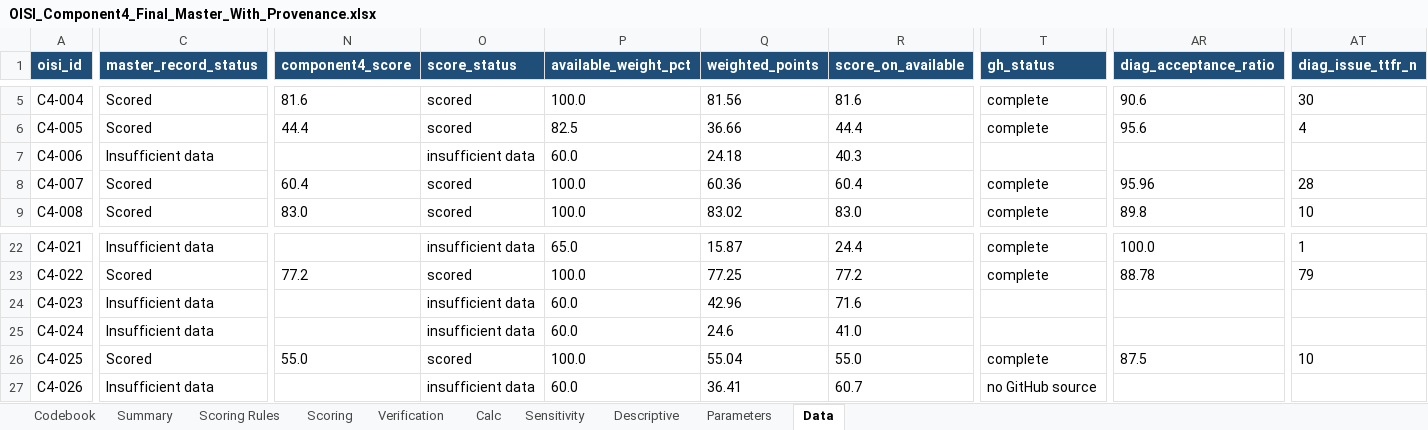
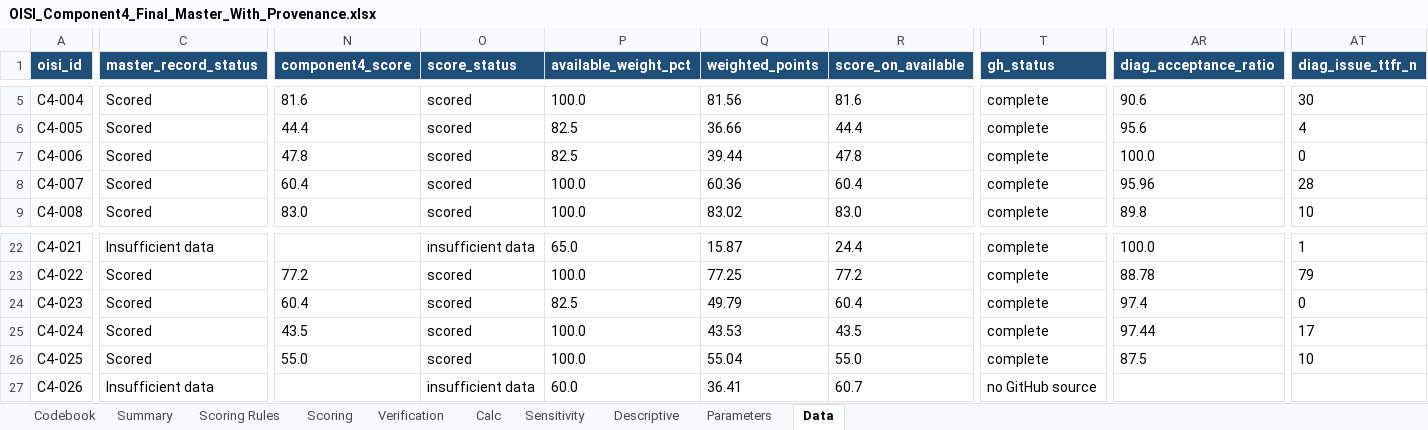
Before and after one commit to Satyamgupta31/OISI, an Excel workbook: Development-Activity/Dev Data/oisi_c4/OISI_Component4_Final_Master_With_Provenance.xlsx, sheet Data, drawn as a sheet; only a part is shown, gaps mark what is left out; values as stored, in another font and other column widths than the file's, no borders; the diff covers the shown part only; the diff names each change by its address in the sheet, - before the commit and + after, or states it on an @@ line.

Commit message:
fix(c4): correct builder formula alignment, recompute Development Activity equal-weight scores and sensitivity

```diff
--- a/Development-Activity/Dev Data/oisi_c4/OISI_Component4_Final_Master_With_Provenance.xlsx (sheet Data)
+++ b/Development-Activity/Dev Data/oisi_c4/OISI_Component4_Final_Master_With_Provenance.xlsx (sheet Data)
-C7 (master_record_status): Insufficient data
+C7 (master_record_status): Scored
-N7 (component4_score): (empty)
+N7 (component4_score): 47.8
-O7 (score_status): insufficient data
+O7 (score_status): scored
-P7 (available_weight_pct): 60.0
+P7 (available_weight_pct): 82.5
-Q7 (weighted_points): 24.18
+Q7 (weighted_points): 39.44
-R7 (score_on_available): 40.3
+R7 (score_on_available): 47.8
-T7 (gh_status): (empty)
+T7 (gh_status): complete
-AR7 (diag_acceptance_ratio): (empty)
+AR7 (diag_acceptance_ratio): 100.0
-AT7 (diag_issue_ttfr_n): (empty)
+AT7 (diag_issue_ttfr_n): 0
-C24:C25 (master_record_status): Insufficient data
+C24:C25 (master_record_status): Scored
-N24 (component4_score): (empty)
+N24 (component4_score): 60.4
-O24:O25 (score_status): insufficient data
+O24:O25 (score_status): scored
-P24 (available_weight_pct): 60.0
+P24 (available_weight_pct): 82.5
-Q24 (weighted_points): 42.96
+Q24 (weighted_points): 49.79
-R24 (score_on_available): 71.6
+R24 (score_on_available): 60.4
-T24:T25 (gh_status): (empty)
+T24:T25 (gh_status): complete
-AR24 (diag_acceptance_ratio): (empty)
+AR24 (diag_acceptance_ratio): 97.4
-AT24 (diag_issue_ttfr_n): (empty)
+AT24 (diag_issue_ttfr_n): 0
-N25 (component4_score): (empty)
+N25 (component4_score): 43.5
-P25 (available_weight_pct): 60.0
+P25 (available_weight_pct): 100.0
-Q25 (weighted_points): 24.6
+Q25 (weighted_points): 43.53
-R25 (score_on_available): 41.0
+R25 (score_on_available): 43.5
-AR25 (diag_acceptance_ratio): (empty)
+AR25 (diag_acceptance_ratio): 97.44
-AT25 (diag_issue_ttfr_n): (empty)
+AT25 (diag_issue_ttfr_n): 17
```
Also changed, not shown: 193 edited cells elsewhere in this sheet, sheet Calc, sheet Scoring, sheet Descriptive, sheet Summary, sheet Verification, Development-Activity/Dev Data/oisi_c4/OISI_Development_Activity_Final_Equal_Weight_Zero_Fill_Corrected.xlsx, Main/OISI_Development_Activity_Final_Equal_Weight_Zero_Fill_Corrected.xlsx, 5 other files.
